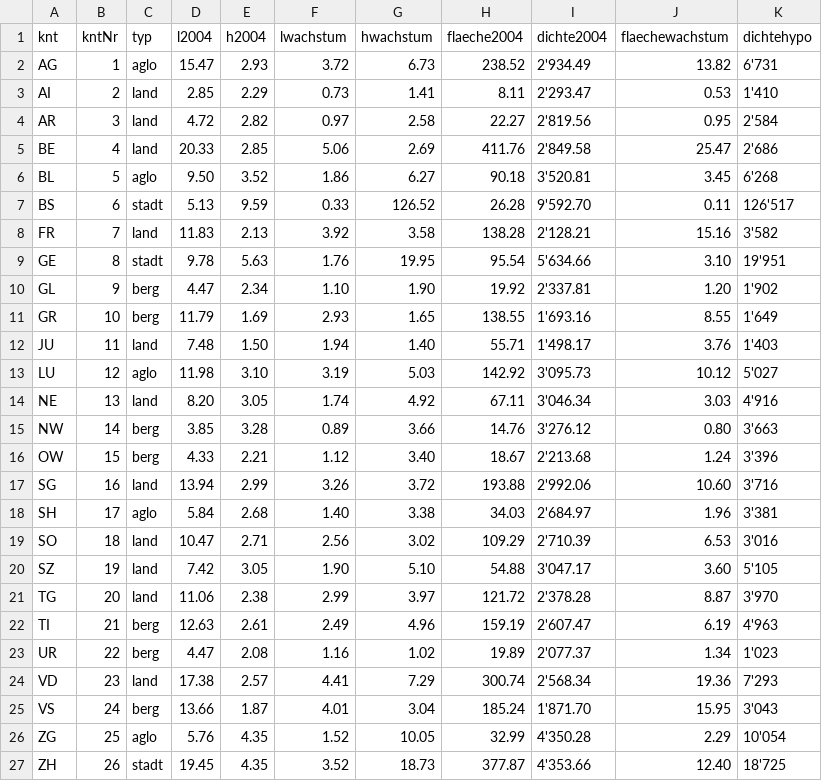
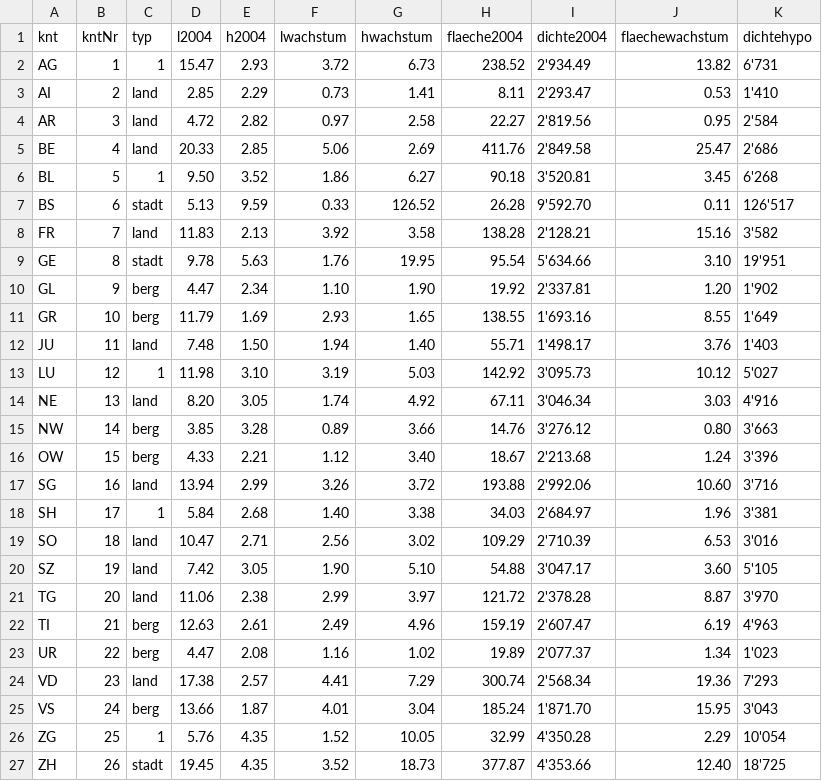
Before and after one commit to schlegeltobias/avs, a CSV file: Arealstatistik_01lur.csv, drawn as a sheet.

Commit message:
Update Arealstatistik_01lur.csv

```diff
--- a/Arealstatistik_01lur.csv
+++ b/Arealstatistik_01lur.csv
@@ -1,3 +1,3 @@
 knt,kntNr,typ,l2004,h2004,lwachstum,hwachstum,flaeche2004,dichte2004,flaechewachstum,dichtehypo
-AG,1,aglo,15.47,2.93,3.72,6.73,238.52,2'934.49,13.82,6'731
+AG,1,1,15.47,2.93,3.72,6.73,238.52,2'934.49,13.82,6'731
 AI,2,land,2.85,2.29,0.73,1.41,8.11,2'293.47,0.53,1'410
@@ -5,3 +5,3 @@ AR,3,land,4.72,2.82,0.97,2.58,22.27,2'819.56,0.95,2'584
 BE,4,land,20.33,2.85,5.06,2.69,411.76,2'849.58,25.47,2'686
-BL,5,aglo,9.50,3.52,1.86,6.27,90.18,3'520.81,3.45,6'268
+BL,5,1,9.50,3.52,1.86,6.27,90.18,3'520.81,3.45,6'268
 BS,6,stadt,5.13,9.59,0.33,126.52,26.28,9'592.70,0.11,126'517
@@ -12,3 +12,3 @@ GR,10,berg,11.79,1.69,2.93,1.65,138.55,1'693.16,8.55,1'649
 JU,11,land,7.48,1.50,1.94,1.40,55.71,1'498.17,3.76,1'403
-LU,12,aglo,11.98,3.10,3.19,5.03,142.92,3'095.73,10.12,5'027
+LU,12,1,11.98,3.10,3.19,5.03,142.92,3'095.73,10.12,5'027
 NE,13,land,8.20,3.05,1.74,4.92,67.11,3'046.34,3.03,4'916
@@ -17,3 +17,3 @@ OW,15,berg,4.33,2.21,1.12,3.40,18.67,2'213.68,1.24,3'396
 SG,16,land,13.94,2.99,3.26,3.72,193.88,2'992.06,10.60,3'716
-SH,17,aglo,5.84,2.68,1.40,3.38,34.03,2'684.97,1.96,3'381
+SH,17,1,5.84,2.68,1.40,3.38,34.03,2'684.97,1.96,3'381
 SO,18,land,10.47,2.71,2.56,3.02,109.29,2'710.39,6.53,3'016
@@ -25,3 +25,3 @@ VD,23,land,17.38,2.57,4.41,7.29,300.74,2'568.34,19.36,7'293
 VS,24,berg,13.66,1.87,4.01,3.04,185.24,1'871.70,15.95,3'043
-ZG,25,aglo,5.76,4.35,1.52,10.05,32.99,4'350.28,2.29,10'054
+ZG,25,1,5.76,4.35,1.52,10.05,32.99,4'350.28,2.29,10'054
 ZH,26,stadt,19.45,4.35,3.52,18.73,377.87,4'353.66,12.40,18'725
```
